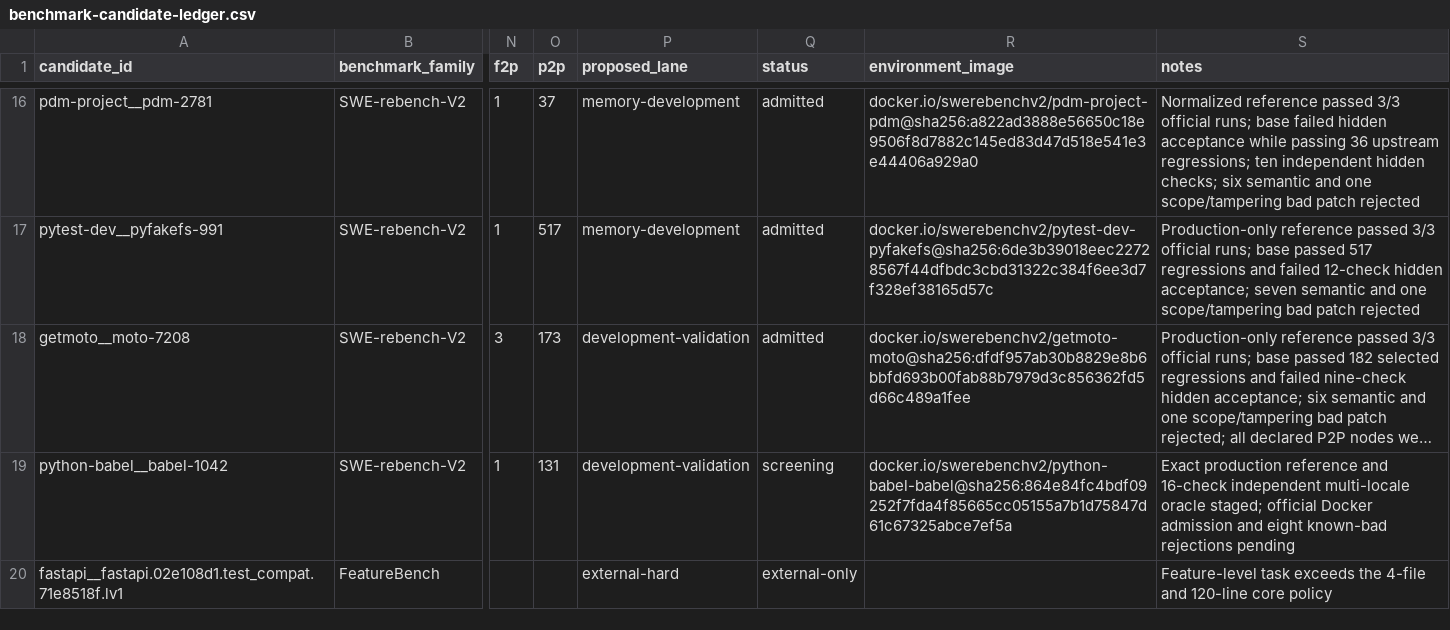
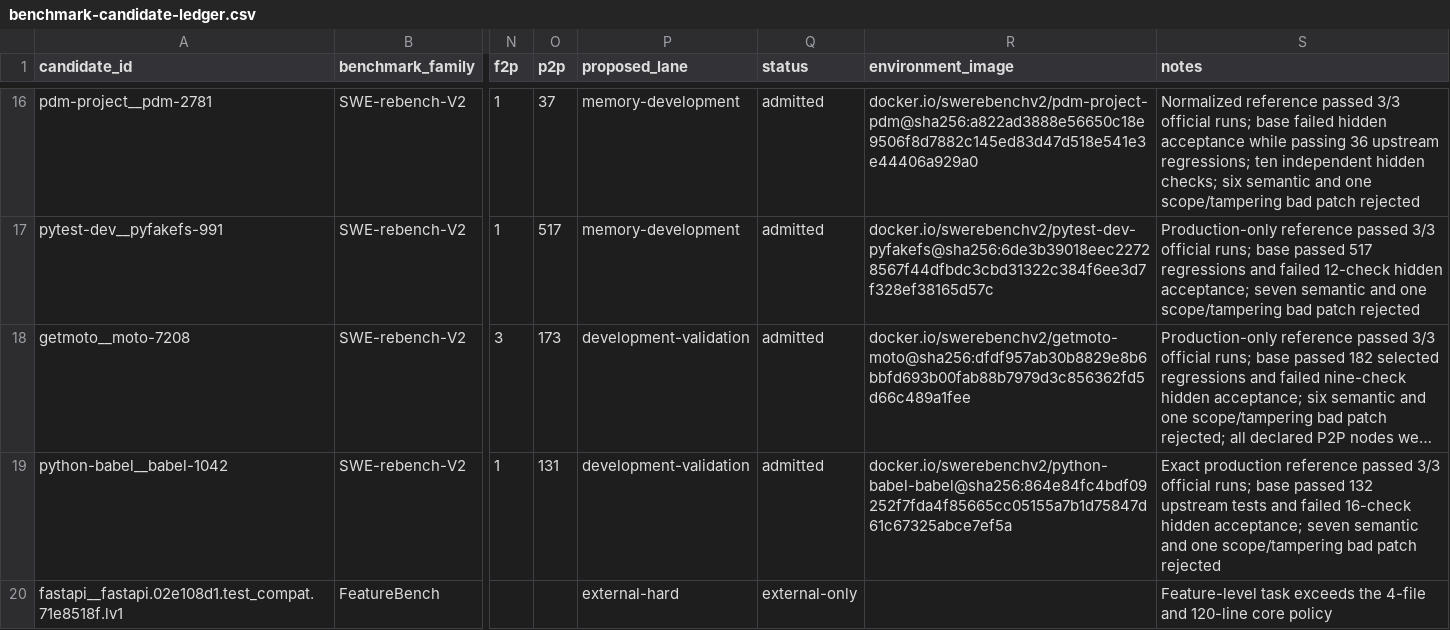
Before and after one commit to woojune511/patchloop-agent, a CSV file: data/benchmark-candidate-ledger.csv, drawn as a sheet; only a part is shown, gaps mark what is left out; long unchanged cells end in …; the diff names each change by its address in the sheet, - before the commit and + after, or states it on an @@ line.

Commit message:
feat: admit Babel decimal validation task

```diff
--- a/data/benchmark-candidate-ledger.csv
+++ b/data/benchmark-candidate-ledger.csv
-Q19 (status): screening
+Q19 (status): admitted
-S19 (notes): …production reference and 16-check independent multi-locale oracle staged; official Docker admission and eight known-bad rejections pending
+S19 (notes): …production reference passed 3/3 official runs; base passed 132 upstream tests and failed 16-check hidden acceptance; seven semantic and one scope/tampering bad patch rejected
```
Also changed, not shown: 13 other files.
